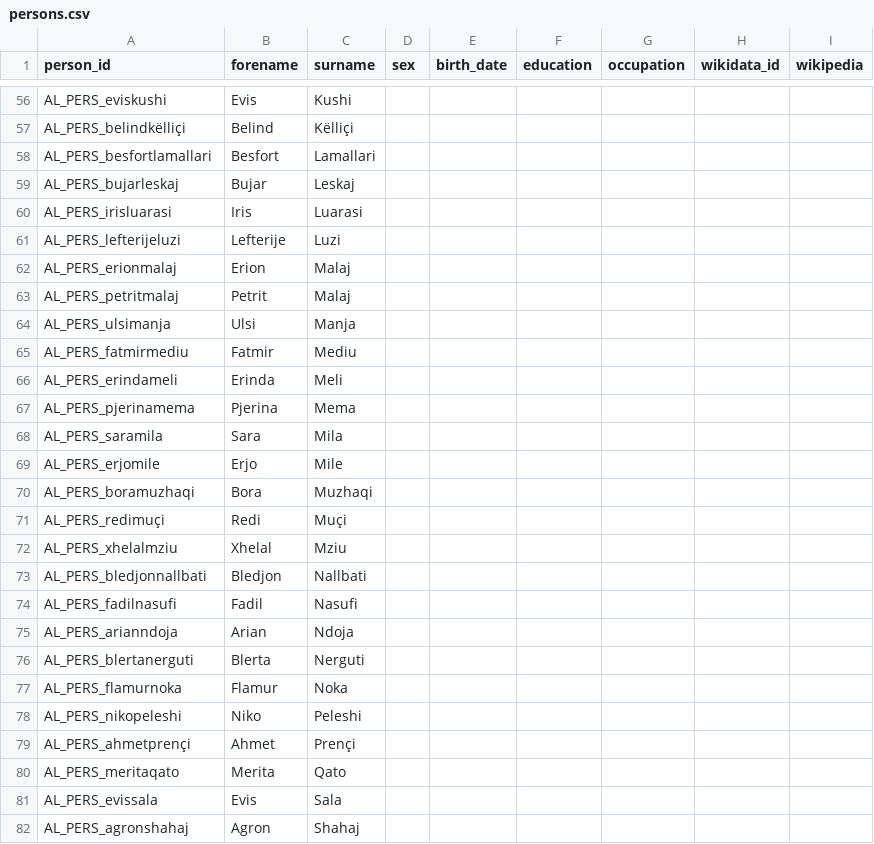
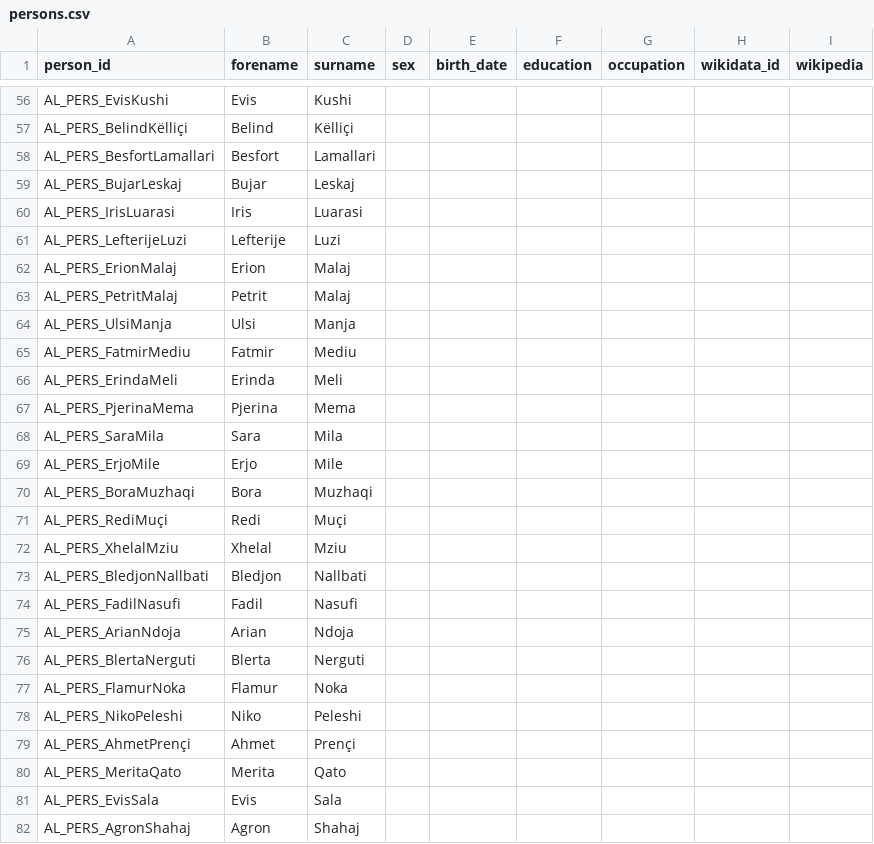
Before and after one commit to ecane2000/Parlamint-al, a CSV file: metadata/persons.csv, drawn as a sheet; only a part is shown, gaps mark what is left out; the diff covers the shown part only; the diff names each change by its address in the sheet, - before the commit and + after, or states it on an @@ line.

```diff
--- a/metadata/persons.csv
+++ b/metadata/persons.csv
-A56 (person_id): AL_PERS_eviskushi
+A56 (person_id): AL_PERS_EvisKushi
-A57 (person_id): AL_PERS_belindkëlliçi
+A57 (person_id): AL_PERS_BelindKëlliçi
-A58 (person_id): AL_PERS_besfortlamallari
+A58 (person_id): AL_PERS_BesfortLamallari
-A59 (person_id): AL_PERS_bujarleskaj
+A59 (person_id): AL_PERS_BujarLeskaj
-A60 (person_id): AL_PERS_irisluarasi
+A60 (person_id): AL_PERS_IrisLuarasi
-A61 (person_id): AL_PERS_lefterijeluzi
+A61 (person_id): AL_PERS_LefterijeLuzi
-A62 (person_id): AL_PERS_erionmalaj
+A62 (person_id): AL_PERS_ErionMalaj
-A63 (person_id): AL_PERS_petritmalaj
+A63 (person_id): AL_PERS_PetritMalaj
-A64 (person_id): AL_PERS_ulsimanja
+A64 (person_id): AL_PERS_UlsiManja
-A65 (person_id): AL_PERS_fatmirmediu
+A65 (person_id): AL_PERS_FatmirMediu
-A66 (person_id): AL_PERS_erindameli
+A66 (person_id): AL_PERS_ErindaMeli
-A67 (person_id): AL_PERS_pjerinamema
+A67 (person_id): AL_PERS_PjerinaMema
-A68 (person_id): AL_PERS_saramila
+A68 (person_id): AL_PERS_SaraMila
-A69 (person_id): AL_PERS_erjomile
+A69 (person_id): AL_PERS_ErjoMile
-A70 (person_id): AL_PERS_boramuzhaqi
+A70 (person_id): AL_PERS_BoraMuzhaqi
-A71 (person_id): AL_PERS_redimuçi
+A71 (person_id): AL_PERS_RediMuçi
-A72 (person_id): AL_PERS_xhelalmziu
+A72 (person_id): AL_PERS_XhelalMziu
-A73 (person_id): AL_PERS_bledjonnallbati
+A73 (person_id): AL_PERS_BledjonNallbati
-A74 (person_id): AL_PERS_fadilnasufi
+A74 (person_id): AL_PERS_FadilNasufi
-A75 (person_id): AL_PERS_arianndoja
+A75 (person_id): AL_PERS_ArianNdoja
-A76 (person_id): AL_PERS_blertanerguti
+A76 (person_id): AL_PERS_BlertaNerguti
-A77 (person_id): AL_PERS_flamurnoka
+A77 (person_id): AL_PERS_FlamurNoka
-A78 (person_id): AL_PERS_nikopeleshi
+A78 (person_id): AL_PERS_NikoPeleshi
-A79 (person_id): AL_PERS_ahmetprençi
+A79 (person_id): AL_PERS_AhmetPrençi
-A80 (person_id): AL_PERS_meritaqato
+A80 (person_id): AL_PERS_MeritaQato
-A81 (person_id): AL_PERS_evissala
+A81 (person_id): AL_PERS_EvisSala
-A82 (person_id): AL_PERS_agronshahaj
+A82 (person_id): AL_PERS_AgronShahaj
```
Also changed, not shown: 76 edited cells elsewhere in this file, metadata/affiliations.csv, metadata/orgs.csv, 26 other files.
